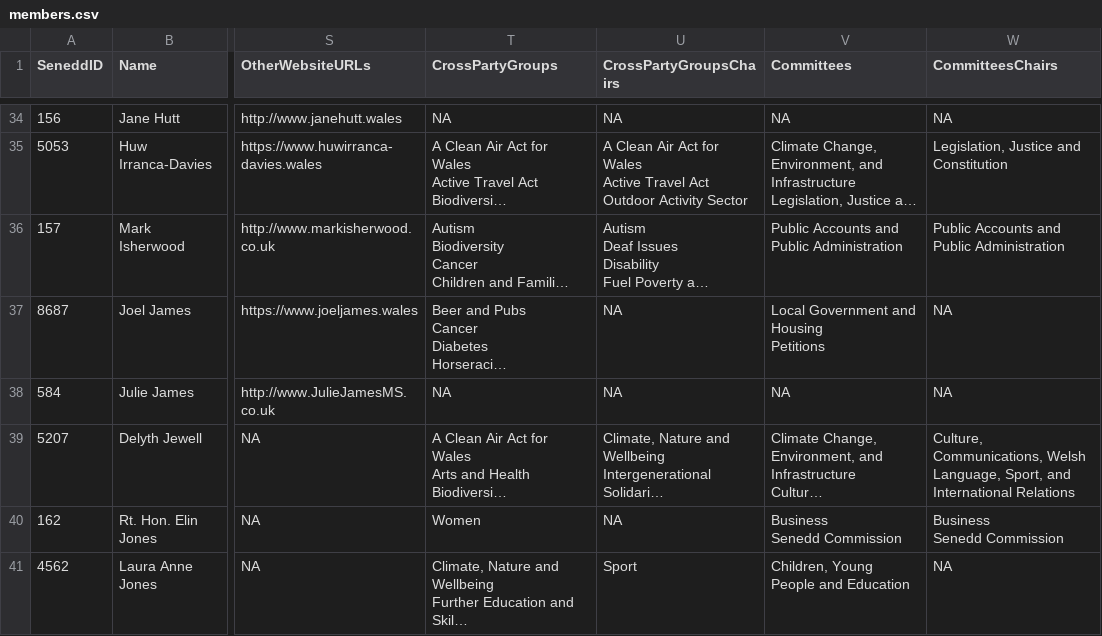
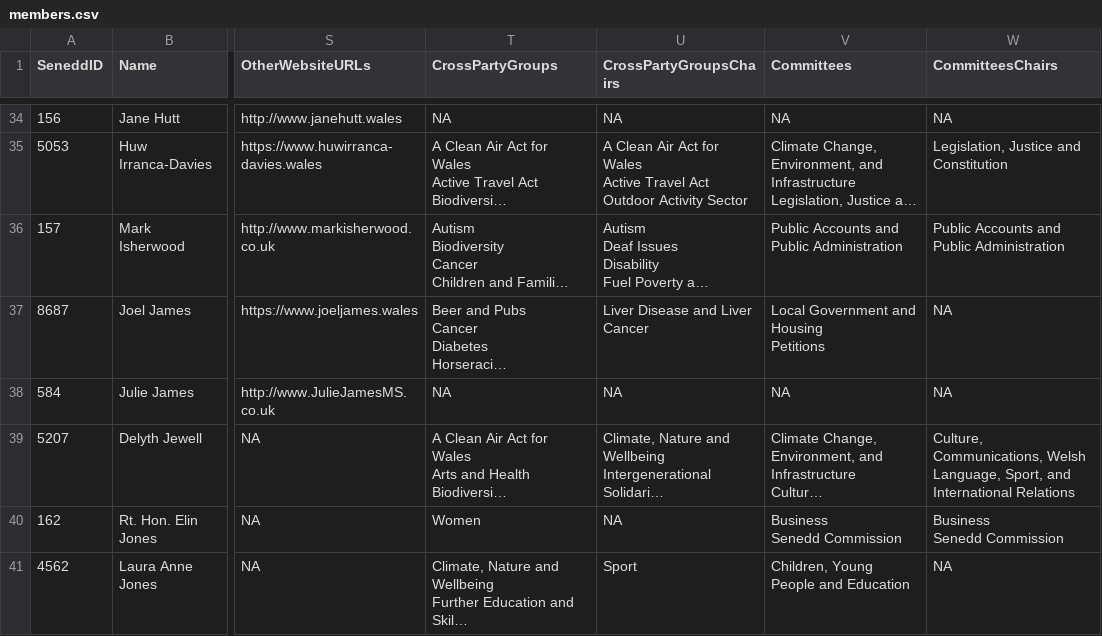
Before and after one commit to stupidpupil/senedd_scraper, a CSV file: members.csv, drawn as a sheet; only a part is shown, gaps mark what is left out; long unchanged cells end in …; the diff names each change by its address in the sheet, - before the commit and + after, or states it on an @@ line.

```diff
--- a/members.csv
+++ b/members.csv
-U37 (CrossPartyGroupsChairs): NA
+U37 (CrossPartyGroupsChairs): Liver Disease and Liver Cancer
```
Also changed, not shown: 1 other file.
